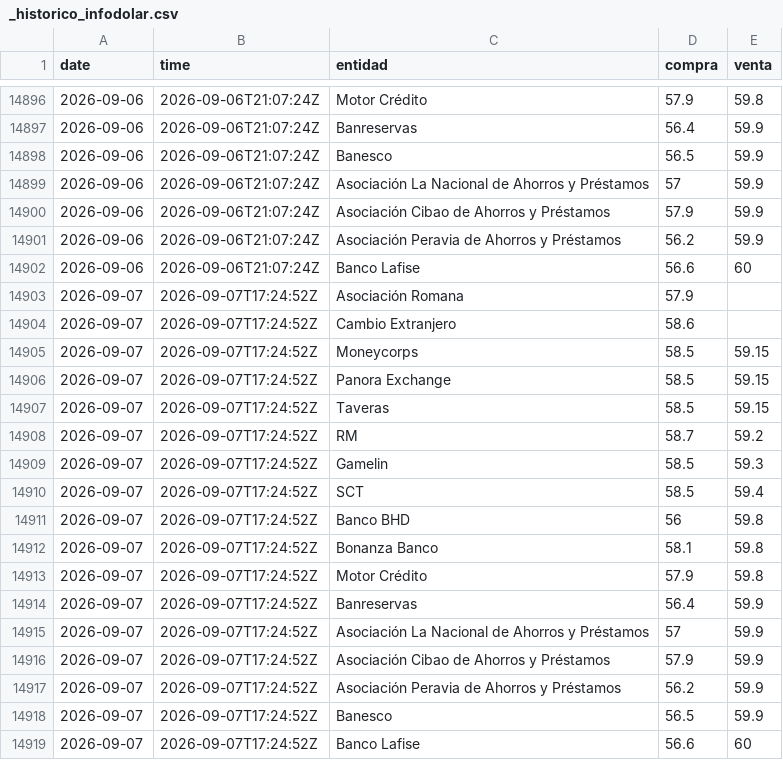
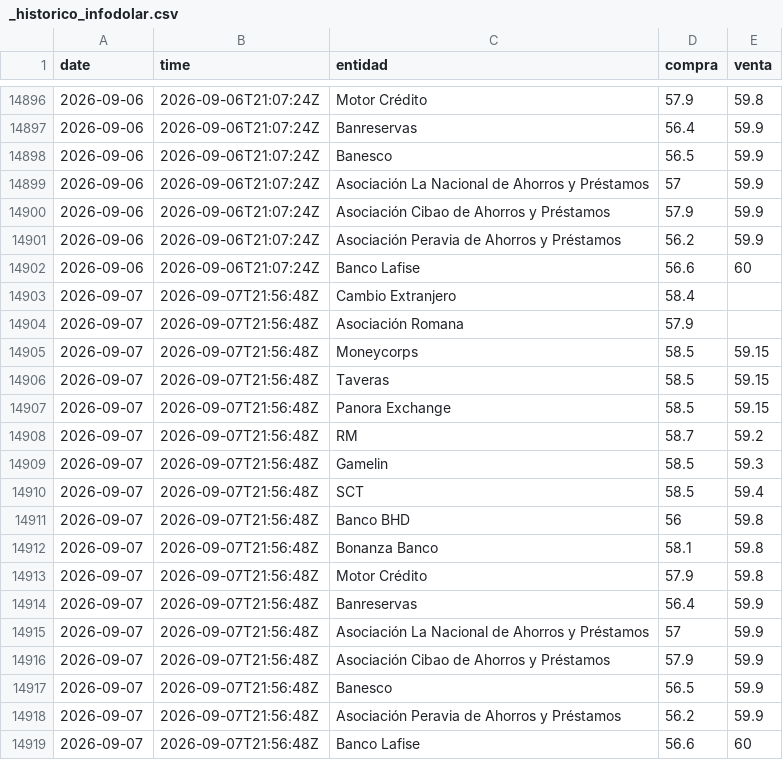
Before and after one commit to emilarmando03/webscraping-tc2, a CSV file: data/infodolar/_historico_infodolar.csv, drawn as a sheet; only a part is shown, gaps mark what is left out.

```diff
--- a/data/infodolar/_historico_infodolar.csv
+++ b/data/infodolar/_historico_infodolar.csv
@@ -14902,18 +14902,18 @@ date,time,entidad,compra,venta
 2026-09-06,2026-09-06T21:07:24Z,Banco Lafise,56.6,60
-2026-09-07,2026-09-07T17:24:52Z,Asociación Romana,57.9,
-2026-09-07,2026-09-07T17:24:52Z,Cambio Extranjero,58.6,
-2026-09-07,2026-09-07T17:24:52Z,Moneycorps,58.5,59.15
-2026-09-07,2026-09-07T17:24:52Z,Panora Exchange,58.5,59.15
-2026-09-07,2026-09-07T17:24:52Z,Taveras,58.5,59.15
-2026-09-07,2026-09-07T17:24:52Z,RM,58.7,59.2
-2026-09-07,2026-09-07T17:24:52Z,Gamelin,58.5,59.3
-2026-09-07,2026-09-07T17:24:52Z,SCT,58.5,59.4
-2026-09-07,2026-09-07T17:24:52Z,Banco BHD,56,59.8
-2026-09-07,2026-09-07T17:24:52Z,Bonanza Banco,58.1,59.8
-2026-09-07,2026-09-07T17:24:52Z,Motor Crédito,57.9,59.8
-2026-09-07,2026-09-07T17:24:52Z,Banreservas,56.4,59.9
-2026-09-07,2026-09-07T17:24:52Z,Asociación La Nacional de Ahorros y Préstamos,57,59.9
-2026-09-07,2026-09-07T17:24:52Z,Asociación Cibao de Ahorros y Préstamos,57.9,59.9
-2026-09-07,2026-09-07T17:24:52Z,Asociación Peravia de Ahorros y Préstamos,56.2,59.9
-2026-09-07,2026-09-07T17:24:52Z,Banesco,56.5,59.9
-2026-09-07,2026-09-07T17:24:52Z,Banco Lafise,56.6,60
+2026-09-07,2026-09-07T21:56:48Z,Cambio Extranjero,58.4,
+2026-09-07,2026-09-07T21:56:48Z,Asociación Romana,57.9,
+2026-09-07,2026-09-07T21:56:48Z,Moneycorps,58.5,59.15
+2026-09-07,2026-09-07T21:56:48Z,Taveras,58.5,59.15
+2026-09-07,2026-09-07T21:56:48Z,Panora Exchange,58.5,59.15
+2026-09-07,2026-09-07T21:56:48Z,RM,58.7,59.2
+2026-09-07,2026-09-07T21:56:48Z,Gamelin,58.5,59.3
+2026-09-07,2026-09-07T21:56:48Z,SCT,58.5,59.4
+2026-09-07,2026-09-07T21:56:48Z,Banco BHD,56,59.8
+2026-09-07,2026-09-07T21:56:48Z,Bonanza Banco,58.1,59.8
+2026-09-07,2026-09-07T21:56:48Z,Motor Crédito,57.9,59.8
+2026-09-07,2026-09-07T21:56:48Z,Banreservas,56.4,59.9
+2026-09-07,2026-09-07T21:56:48Z,Asociación La Nacional de Ahorros y Préstamos,57,59.9
+2026-09-07,2026-09-07T21:56:48Z,Asociación Cibao de Ahorros y Préstamos,57.9,59.9
+2026-09-07,2026-09-07T21:56:48Z,Banesco,56.5,59.9
+2026-09-07,2026-09-07T21:56:48Z,Asociación Peravia de Ahorros y Préstamos,56.2,59.9
+2026-09-07,2026-09-07T21:56:48Z,Banco Lafise,56.6,60
```
Also changed, not shown: data/from_banks/_historico_from_banks.csv, data/from_banks/csv/2026-09-07.csv, 7 other files.
